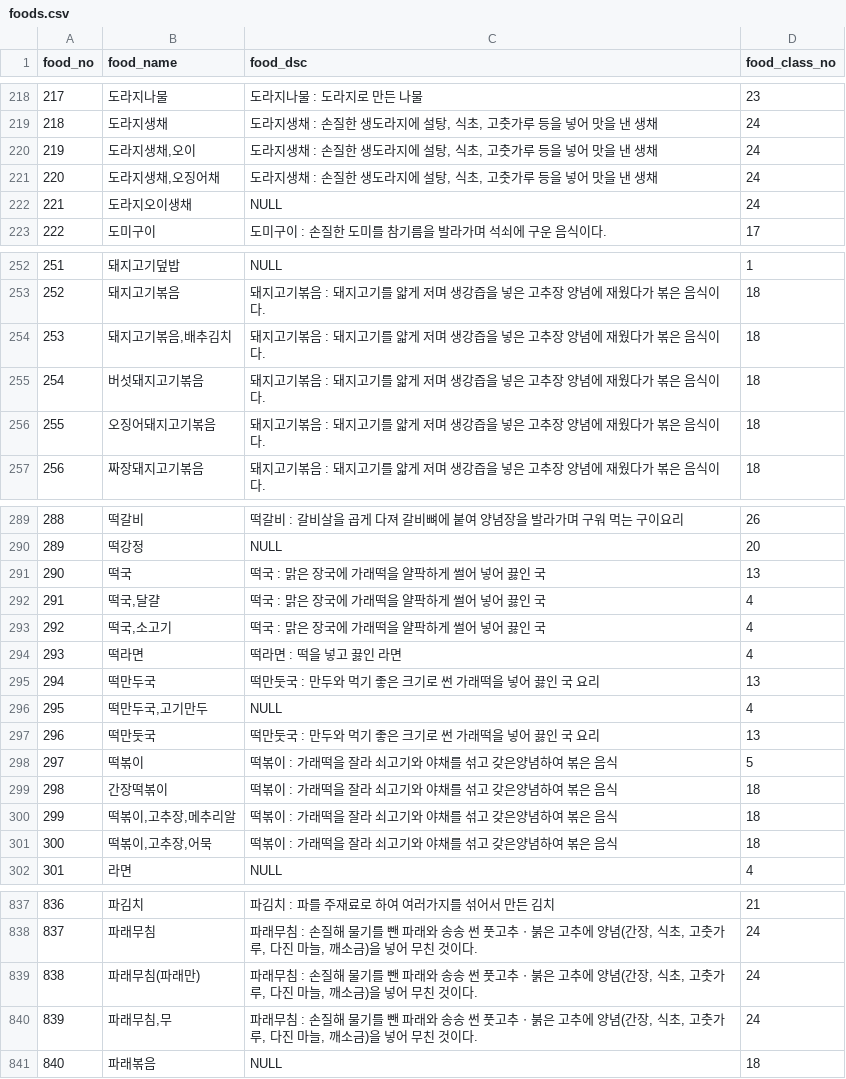
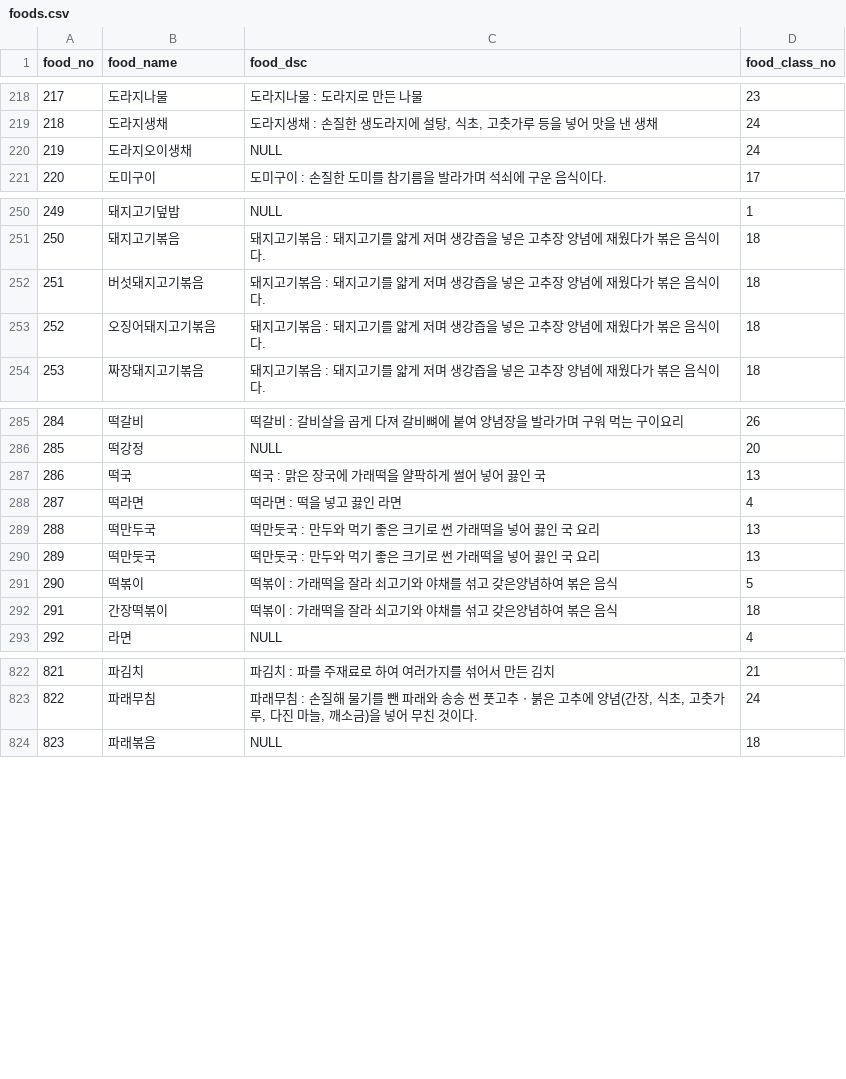
Before and after one commit to 2wjdwo97/FOKO_Food-Korea, a CSV file: database/ver_1.2/foods.csv, drawn as a sheet; only a part is shown, gaps mark what is left out; removed rows and columns are numbered as before the commit, all else as after; the diff covers the shown part only; the diff names each change by its address in the sheet, - before the commit and + after, or states it on an @@ line.

```diff
--- a/database/ver_1.2/foods.csv
+++ b/database/ver_1.2/foods.csv
-row 220: 219 | 도라지생채,오이 | 도라지생채 : 손질한 생도라지에 설탕, 식초, 고춧가루 등을 넣어 맛을 낸 생채 | 24
-row 221: 220 | 도라지생채,오징어채 | 도라지생채 : 손질한 생도라지에 설탕, 식초, 고춧가루 등을 넣어 맛을 낸 생채 | 24
@@ column A (food_no) renumbered from row 220 down @@
-row 254: 253 | 돼지고기볶음,배추김치 | 돼지고기볶음 : 돼지고기를 얇게 저며 생강즙을 넣은 고추장 양념에 재웠다가 볶은 음식이다. | 18
-row 292: 291 | 떡국,달걀 | 떡국 : 맑은 장국에 가래떡을 얄팍하게 썰어 넣어 끓인 국 | 4
-row 293: 292 | 떡국,소고기 | 떡국 : 맑은 장국에 가래떡을 얄팍하게 썰어 넣어 끓인 국 | 4
-row 296: 295 | 떡만두국,고기만두 | NULL | 4
-row 300: 299 | 떡볶이,고추장,메추리알 | 떡볶이 : 가래떡을 잘라 쇠고기와 야채를 섞고 갖은양념하여 볶은 음식 | 18
-row 301: 300 | 떡볶이,고추장,어묵 | 떡볶이 : 가래떡을 잘라 쇠고기와 야채를 섞고 갖은양념하여 볶은 음식 | 18
-row 839: 838 | 파래무침(파래만) | 파래무침 : 손질해 물기를 뺀 파래와 송송 썬 풋고추ㆍ붉은 고추에 양념(간장, 식초, 고춧가루, 다진 마늘, 깨소금)을 넣어 무친 것이다. | 24
-row 840: 839 | 파래무침,무 | 파래무침 : 손질해 물기를 뺀 파래와 송송 썬 풋고추ㆍ붉은 고추에 양념(간장, 식초, 고춧가루, 다진 마늘, 깨소금)을 넣어 무친 것이다. | 24
```
Also changed, not shown: 8 removed rows elsewhere in this file, 10 other files.
